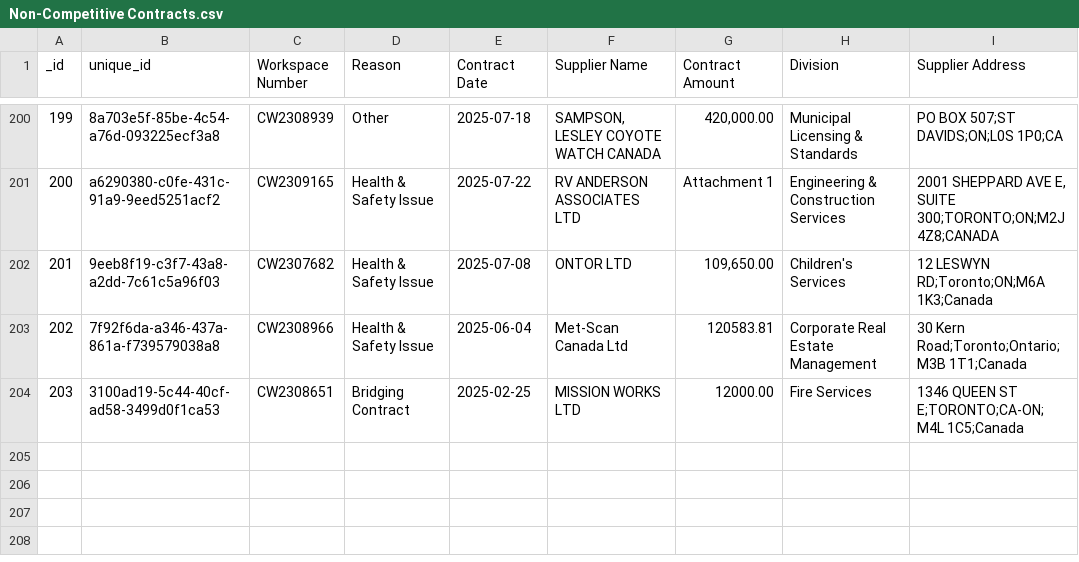
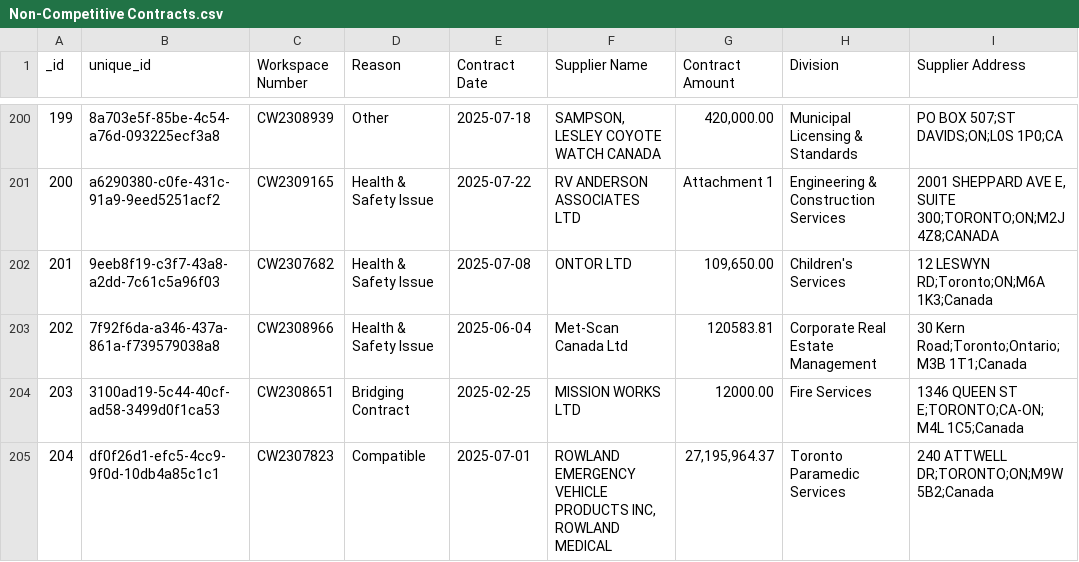
Before and after one commit to RamVasuthevan/city-of-toronto-contracts-data, a CSV file: Non-Competitive Contracts.csv, drawn as a sheet; only a part is shown, gaps mark what is left out; the diff names each change by its address in the sheet, - before the commit and + after, or states it on an @@ line.

```diff
--- a/Non-Competitive Contracts.csv
+++ b/Non-Competitive Contracts.csv
+row 205: 204 | df0f26d1-efc5-4cc9-9f0d-10db4a85c1c1 | CW2307823 | Compatible | 2025-07-01 | ROWLAND EMERGENCY VEHICLE PRODUCTS INC, ROWLAND MEDICAL | 27,195,964.37 | Toronto Paramedic Services | 240 ATTWELL DR;TORONTO;ON;M9W 5B2;Canada
```
Also changed, not shown: All Solicitations.csv.
